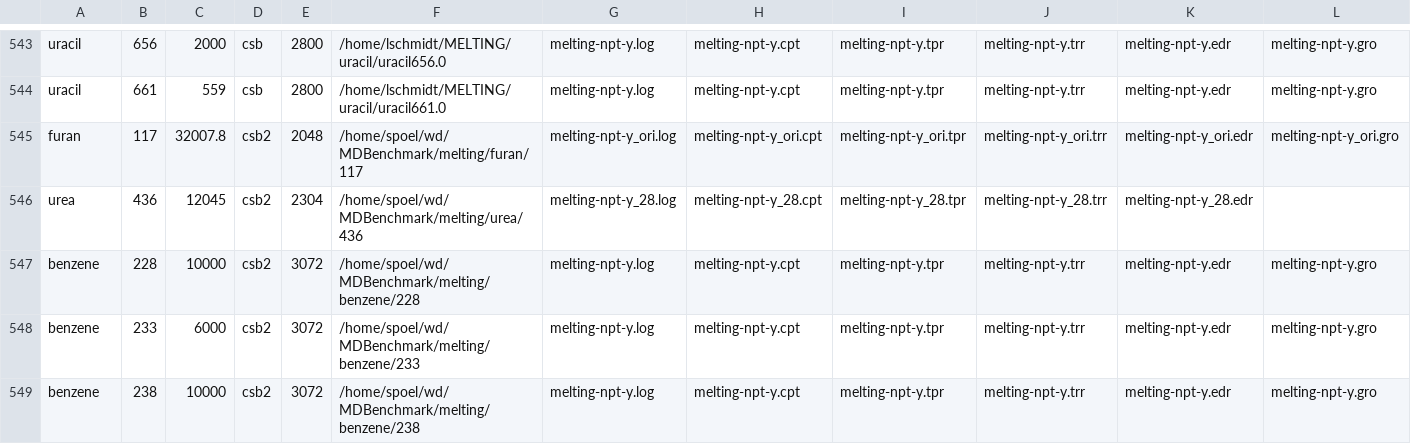
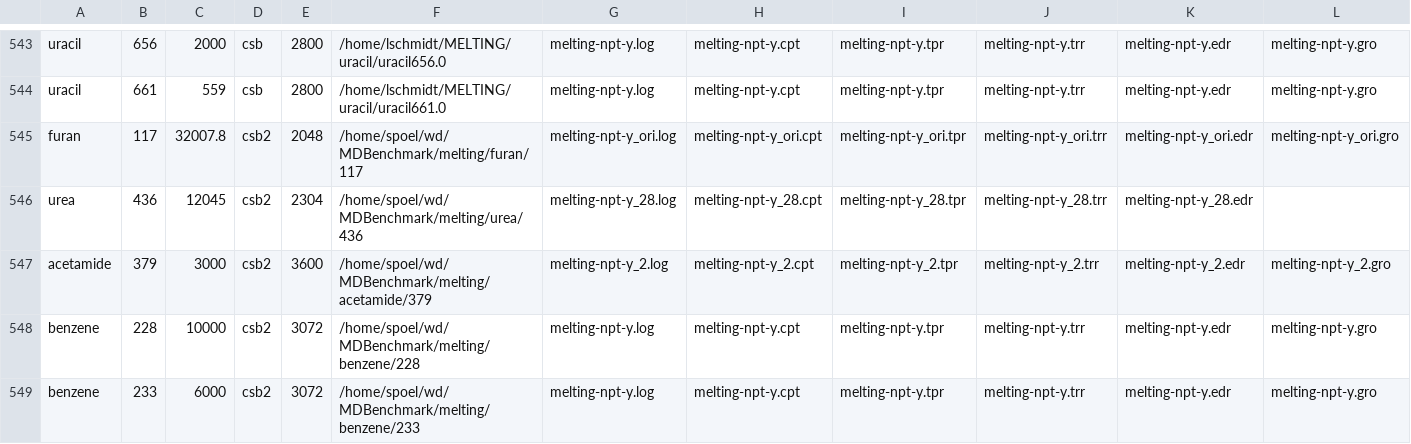
Before and after one commit to dspoel/MDBenchmark, a CSV file: csb_simtable.csv, drawn as a sheet; only a part is shown, gaps mark what is left out; the shorter side is filled out with more unchanged rows; rows hold the shown columns only; the diff names each change by its address in the sheet, - before the commit and + after, or states it on an @@ line.

```diff
--- a/csb_simtable.csv
+++ b/csb_simtable.csv
+row 547: acetamide | 379 | 3000 | csb2 | 3600 | /home/spoel/wd/MDBenchmark/melting/acetamide/379 | melting-npt-y_2.log | melting-npt-y_2.cpt | melting-npt-y_2.tpr | melting-npt-y_2.trr | melting-npt-y_2.edr | melting-npt-y_2.gro
```
Also changed, not shown: 10 other files.
